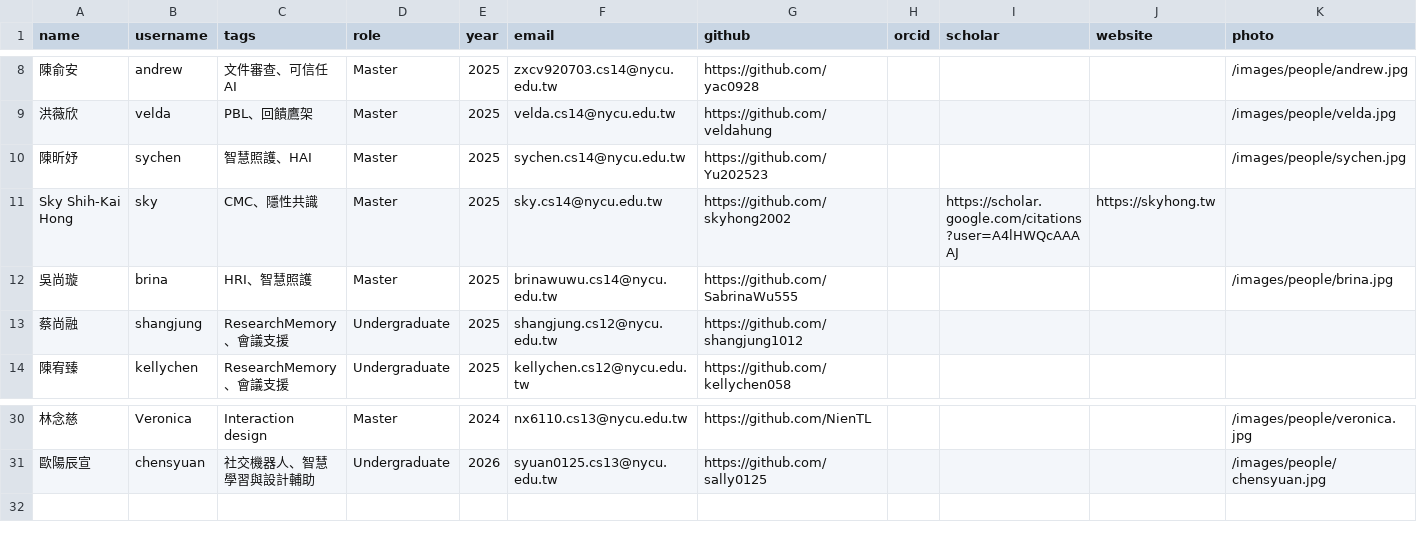
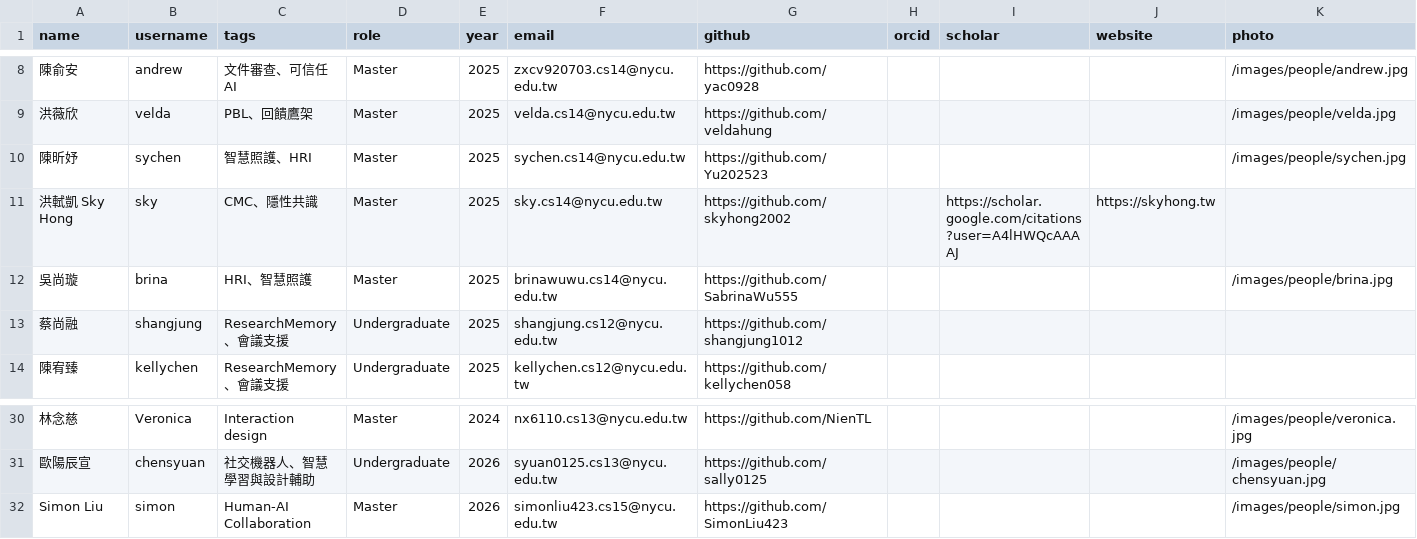
Before and after one commit to nycu-haix/nycu-haix.github.io, a CSV file: static/data/people.csv, drawn as a sheet; only a part is shown, gaps mark what is left out; rows hold the shown columns only; the diff names each change by its address in the sheet, - before the commit and + after, or states it on an @@ line.

Commit message:
Add simon profile

```diff
--- a/static/data/people.csv
+++ b/static/data/people.csv
-C10 (tags): 智慧照護、HAI
+C10 (tags): 智慧照護、HRI
-A11 (name): Sky Shih-Kai Hong
+A11 (name): 洪軾凱 Sky Hong
+row 32: Simon Liu | simon | Human-AI Collaboration | Master | 2026 | simonliu423.cs15@nycu.edu.tw | https://github.com/SimonLiu423 |  |  |  | /images/people/simon.jpg
```
Also changed, not shown: 5 other files.
